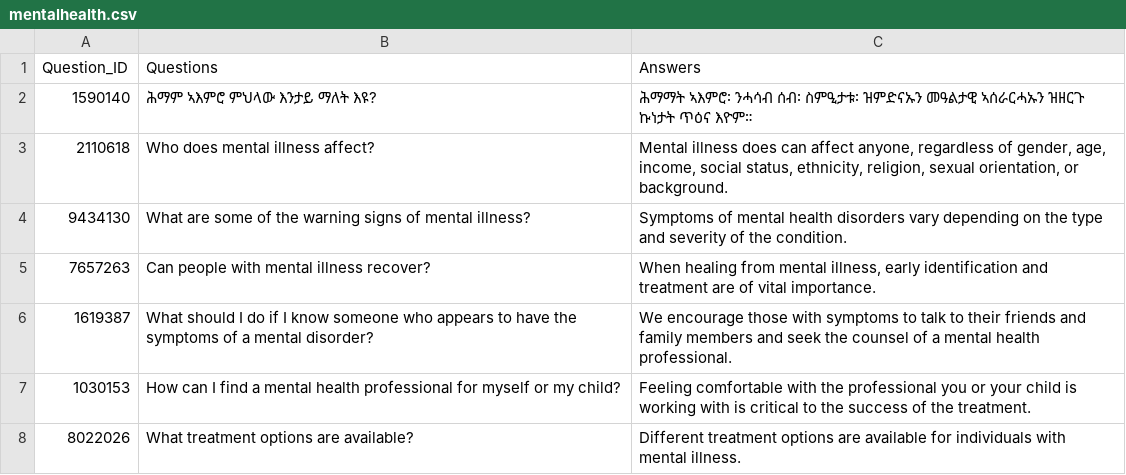
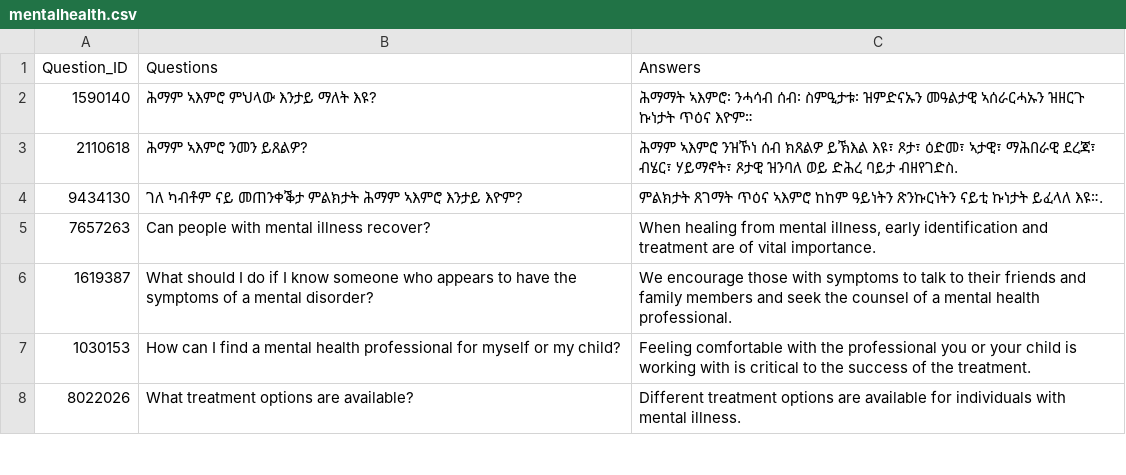
Before and after one commit to frehiwot-g-girmay/mental-health-assistant, a CSV file: Chatbot-for-mental-health-main/Chatbot-for-mental-health-main/Dataset/mentalhealth.csv, drawn as a sheet; only a part is shown.

Commit message:
Update mentalhealth.csv

```diff
--- a/Chatbot-for-mental-health-main/Chatbot-for-mental-health-main/Dataset/mentalhealth.csv
+++ b/Chatbot-for-mental-health-main/Chatbot-for-mental-health-main/Dataset/mentalhealth.csv
@@ -2,4 +2,4 @@ Question_ID,Questions,Answers
 1590140,ሕማም ኣእምሮ ምህላው እንታይ ማለት እዩ?,"ሕማማት ኣእምሮ፡ ንሓሳብ ሰብ፡ ስምዒታቱ፡ ዝምድናኡን መዓልታዊ ኣሰራርሓኡን ዝዘርጉ ኩነታት ጥዕና እዮም።"
-2110618,Who does mental illness affect?,"Mental illness does can affect anyone, regardless of gender, age, income, social status, ethnicity, religion, sexual orientation, or background."
-9434130,What are some of the warning signs of mental illness?,Symptoms of mental health disorders vary depending on the type and severity of the condition.
+2110618,ሕማም ኣእምሮ ንመን ይጸልዎ?,"ሕማም ኣእምሮ ንዝኾነ ሰብ ክጸልዎ ይኽእል እዩ፣ ጾታ፣ ዕድመ፣ ኣታዊ፣ ማሕበራዊ ደረጃ፣ ብሄር፣ ሃይማኖት፣ ጾታዊ ዝንባለ ወይ ድሕረ ባይታ ብዘየገድስ."
+9434130,ገለ ካብቶም ናይ መጠንቀቕታ ምልክታት ሕማም ኣእምሮ እንታይ እዮም?,ምልክታት ጸገማት ጥዕና ኣእምሮ ከከም ዓይነትን ጽንኩርነትን ናይቲ ኩነታት ይፈላለ እዩ።.
 7657263,Can people with mental illness recover?,"When healing from mental illness, early identification and treatment are of vital importance. "
```
